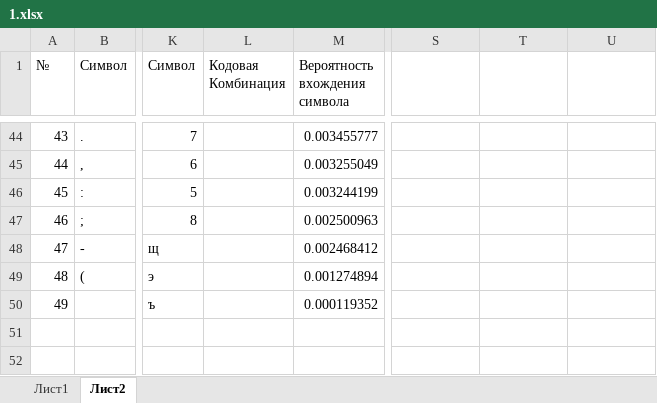
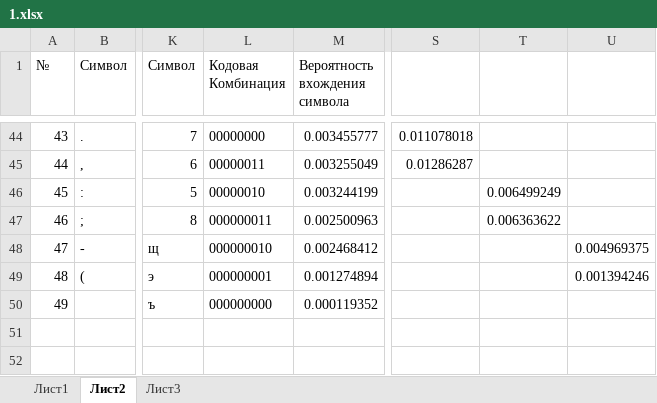
Before and after one commit to 4LAR/matlab, an Excel workbook: 13 вариант/7 лаба/1.xlsx, sheet Лист2, drawn as a sheet; only a part is shown, gaps mark what is left out; values as stored, in another font and other column widths than the file's, no borders; the diff covers the shown part only; the diff names each change by its address in the sheet, - before the commit and + after, or states it on an @@ line.

```diff
--- a/13 вариант/7 лаба/1.xlsx (sheet Лист2)
+++ b/13 вариант/7 лаба/1.xlsx (sheet Лист2)
+sheet tab: Лист3
-L44 (Кодовая Комбинация): (empty)
+L44 (Кодовая Комбинация): 00000000
-S44: (empty)
+S44: 0.011078018
-L45 (Кодовая Комбинация): (empty)
+L45 (Кодовая Комбинация): 00000011
-S45: (empty)
+S45: 0.01286287
-L46 (Кодовая Комбинация): (empty)
+L46 (Кодовая Комбинация): 00000010
-T46: (empty)
+T46: 0.006499249
-L47 (Кодовая Комбинация): (empty)
+L47 (Кодовая Комбинация): 000000011
-T47: (empty)
+T47: 0.006363622
-L48 (Кодовая Комбинация): (empty)
+L48 (Кодовая Комбинация): 000000010
-U48: (empty)
+U48: 0.004969375
-L49 (Кодовая Комбинация): (empty)
+L49 (Кодовая Комбинация): 000000001
-U49: (empty)
+U49: 0.001394246
-L50 (Кодовая Комбинация): (empty)
+L50 (Кодовая Комбинация): 000000000
```
Also changed, not shown: 32 edited cells elsewhere in this sheet.
